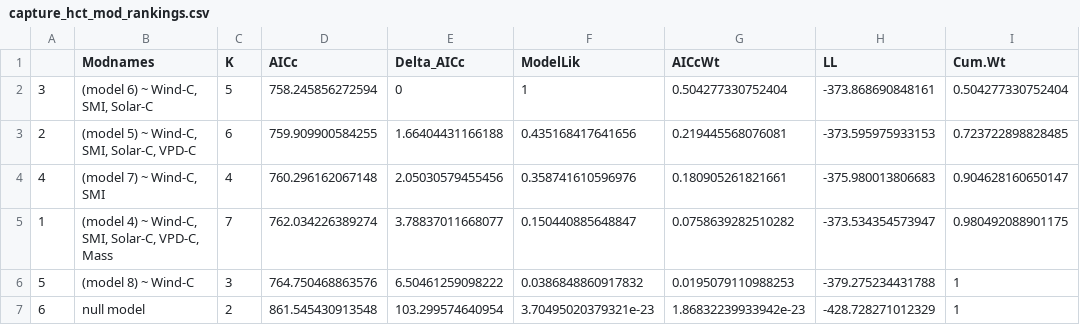
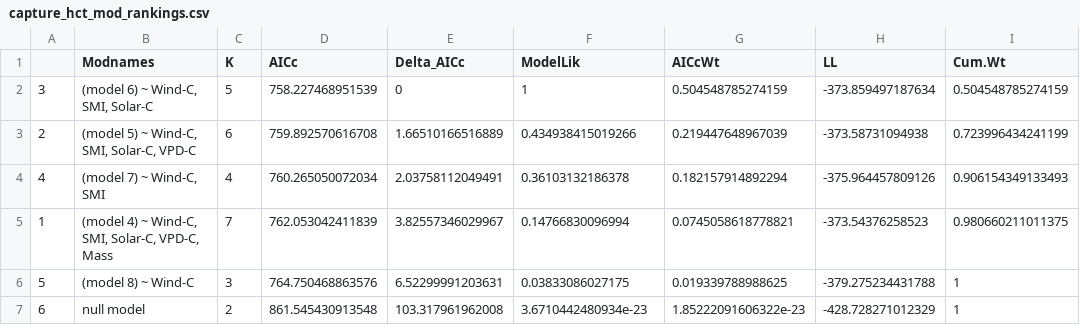
Before and after one commit to science-with-sav/Sceloporus_2021_Climate_Hydration, a CSV file: results_statistics/capture_hct_mod_rankings.csv, drawn as a sheet.

```diff
--- a/results_statistics/capture_hct_mod_rankings.csv
+++ b/results_statistics/capture_hct_mod_rankings.csv
@@ -1,7 +1,7 @@
 "","Modnames","K","AICc","Delta_AICc","ModelLik","AICcWt","LL","Cum.Wt"
-"3","(model 6) ~ Wind-C, SMI, Solar-C",5,758.245856272594,0,1,0.504277330752404,-373.868690848161,0.504277330752404
-"2","(model 5) ~ Wind-C, SMI, Solar-C, VPD-C",6,759.909900584255,1.66404431166188,0.435168417641656,0.219445568076081,-373.595975933153,0.723722898828485
-"4","(model 7) ~ Wind-C, SMI",4,760.296162067148,2.05030579455456,0.358741610596976,0.180905261821661,-375.980013806683,0.904628160650147
-"1","(model 4) ~ Wind-C, SMI, Solar-C, VPD-C, Mass",7,762.034226389274,3.78837011668077,0.150440885648847,0.0758639282510282,-373.534354573947,0.980492088901175
-"5","(model 8) ~ Wind-C",3,764.750468863576,6.50461259098222,0.0386848860917832,0.0195079110988253,-379.275234431788,1
-"6","null model",2,861.545430913548,103.299574640954,3.70495020379321e-23,1.86832239933942e-23,-428.728271012329,1
+"3","(model 6) ~ Wind-C, SMI, Solar-C",5,758.227468951539,0,1,0.504548785274159,-373.859497187634,0.504548785274159
+"2","(model 5) ~ Wind-C, SMI, Solar-C, VPD-C",6,759.892570616708,1.66510166516889,0.434938415019266,0.219447648967039,-373.58731094938,0.723996434241199
+"4","(model 7) ~ Wind-C, SMI",4,760.265050072034,2.03758112049491,0.36103132186378,0.182157914892294,-375.964457809126,0.906154349133493
+"1","(model 4) ~ Wind-C, SMI, Solar-C, VPD-C, Mass",7,762.053042411839,3.82557346029967,0.14766830096994,0.0745058618778821,-373.54376258523,0.980660211011375
+"5","(model 8) ~ Wind-C",3,764.750468863576,6.52299991203631,0.03833086027175,0.019339788988625,-379.275234431788,1
+"6","null model",2,861.545430913548,103.317961962008,3.6710442480934e-23,1.85222091606322e-23,-428.728271012329,1
```
Also changed, not shown: results_statistics/capture_CEWL_mod_rankings.csv, results_statistics/capture_osml_best_model1.csv, 36 other files.
